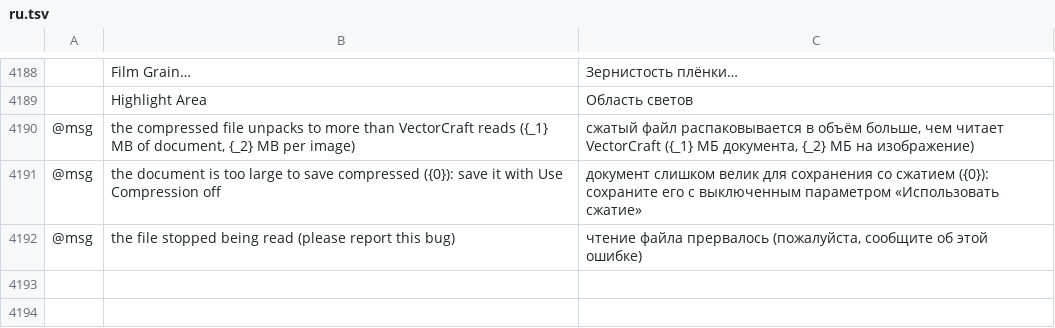
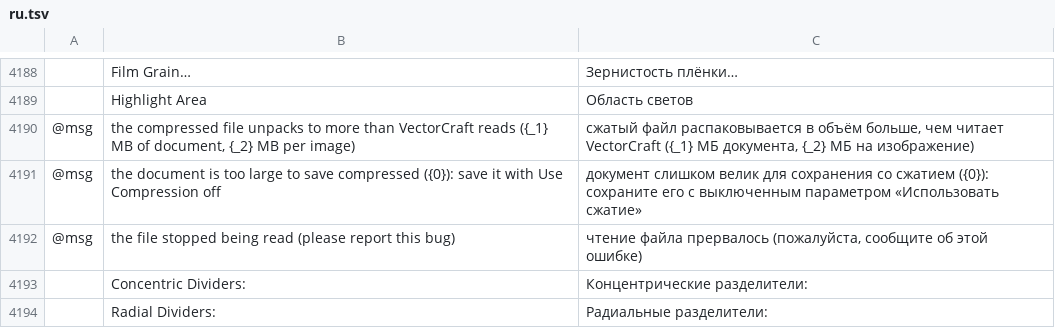
Before and after one commit to SiteSentrix/StitchFoundry, a TSV file: crates/ui-egui/src/i18n/ru.tsv, drawn as a sheet; only a part is shown, gaps mark what is left out; the diff names each change by its address in the sheet, - before the commit and + after, or states it on an @@ line.

Commit message:
Add a Polar Grid canvas-click dialog
A click with the Polar Grid tool opens the shared shape dialog (width, height, concentric and
radial dividers), as the Rectangular Grid tool does, and keeps the divider counts as the tool's
options.

```diff
--- a/crates/ui-egui/src/i18n/ru.tsv
+++ b/crates/ui-egui/src/i18n/ru.tsv
+row 4193:  | Concentric Dividers: | Концентрические разделители:
+row 4194:  | Radial Dividers: | Радиальные разделители:
```
Also changed, not shown: crates/ui-egui/src/i18n/cs.tsv, crates/ui-egui/src/i18n/de.tsv, 13 other files.
